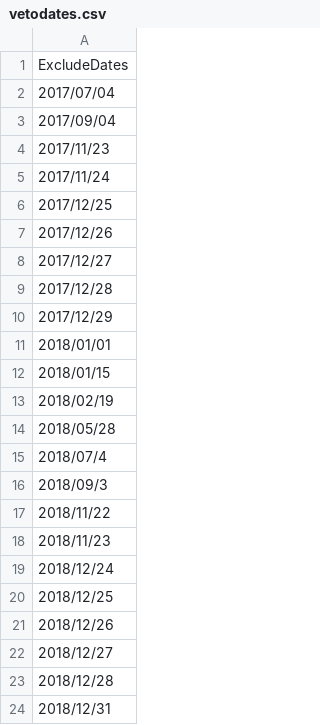
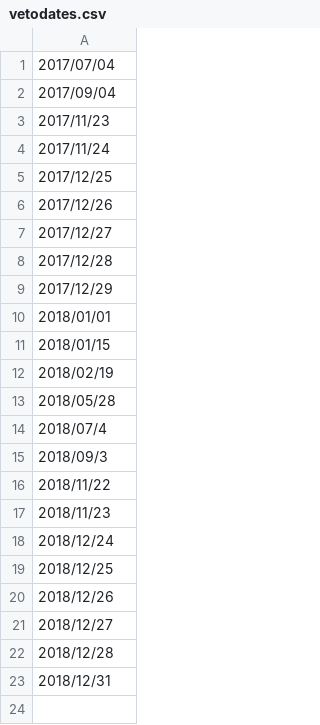
Before and after one commit to CaltechExperimentalGravity/RoboTsar, a CSV file: vetodates.csv, drawn as a sheet; the diff names each change by its address in the sheet, - before the commit and + after, or states it on an @@ line.

```diff
--- a/vetodates.csv
+++ b/vetodates.csv
-row 1: ExcludeDates
```
Also changed, not shown: jchosts.csv, 1 other file.
